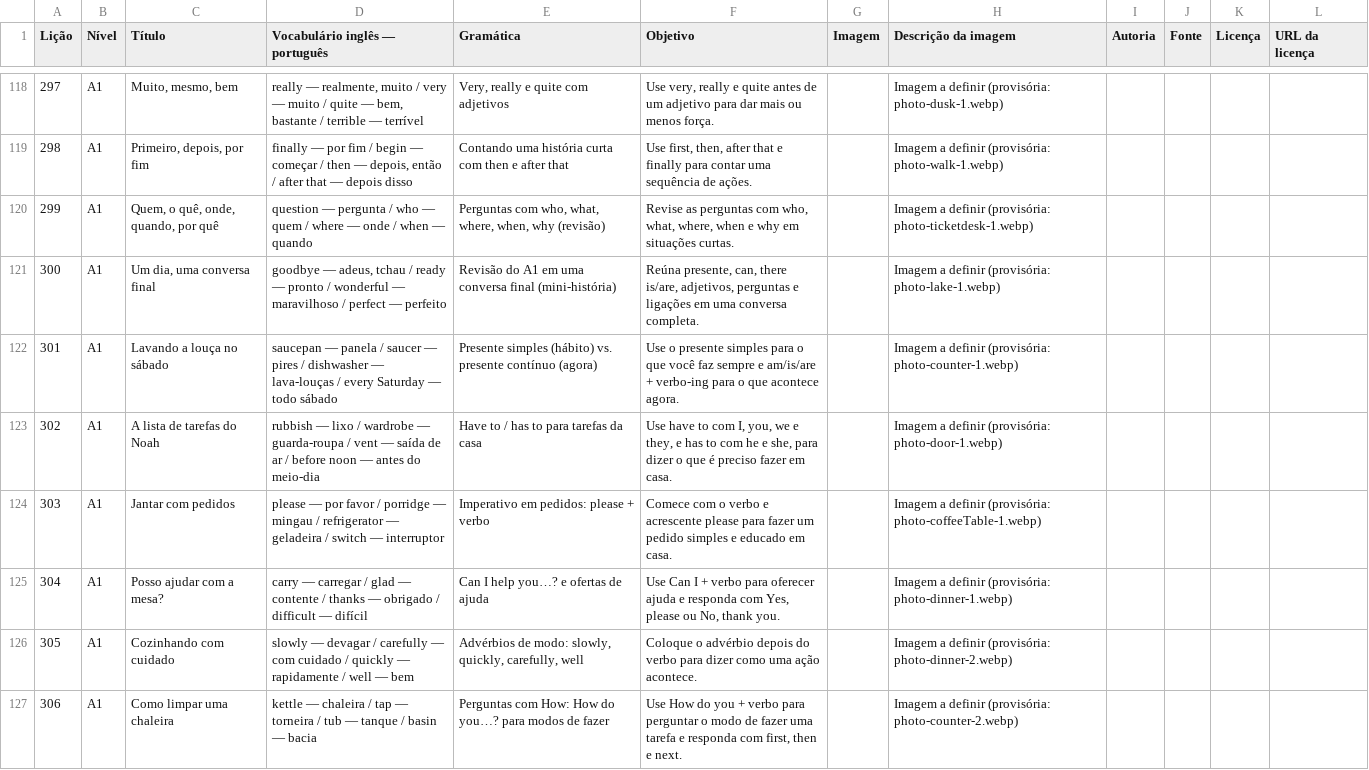
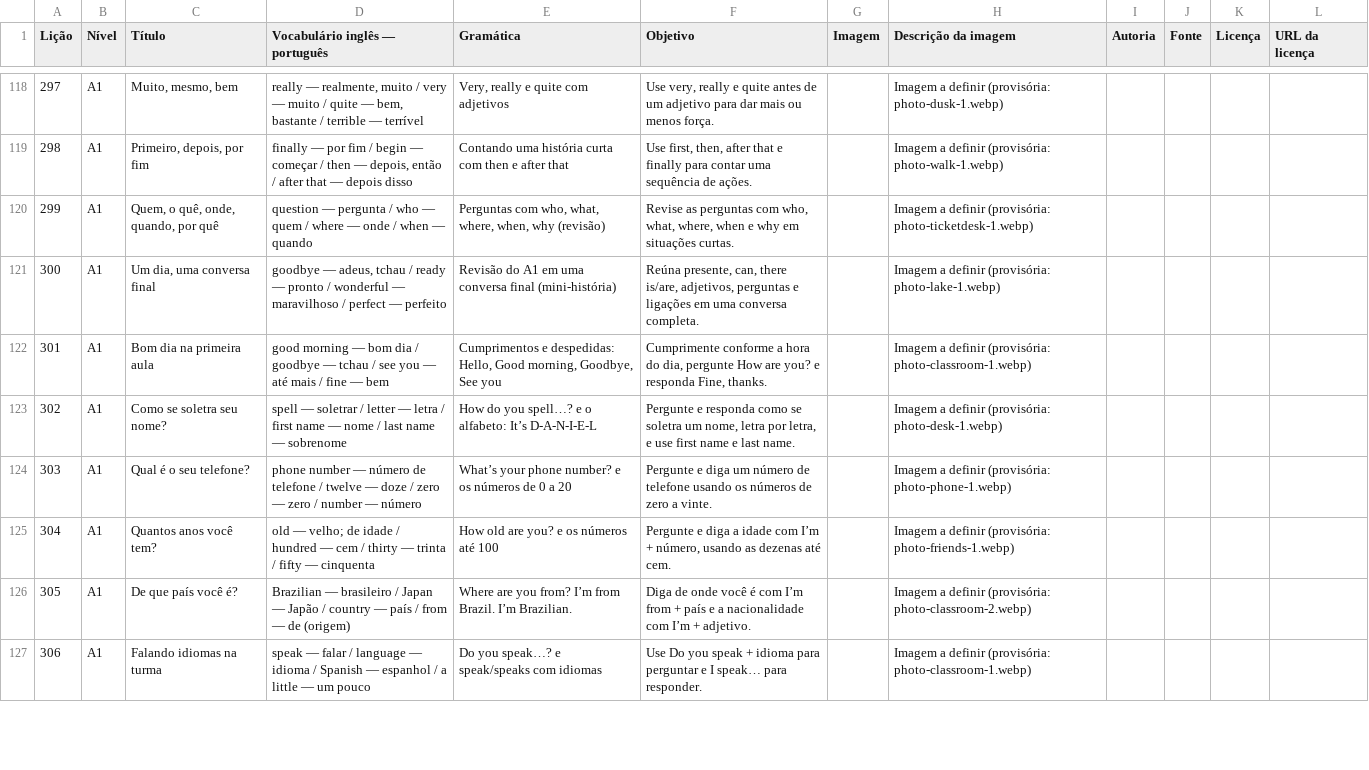
Before and after one commit to louizis347-prog/OXPogg, a CSV file: poglodict/plano-ingles-a1-181-350.csv, drawn as a sheet; only a part is shown, gaps mark what is left out; the diff covers the shown part only.

```diff
--- a/poglodict/plano-ingles-a1-181-350.csv
+++ b/poglodict/plano-ingles-a1-181-350.csv
@@ -121,7 +121,7 @@
 "300";"A1";"Um dia, uma conversa final";"goodbye — adeus, tchau / ready — pronto / wonderful — maravilhoso / perfect — perfeito";"Revisão do A1 em uma conversa final (mini-história)";"Reúna presente, can, there is/are, adjetivos, perguntas e ligações em uma conversa completa.";"";"Imagem a definir (provisória: photo-lake-1.webp)";"";"";"";""
-"301";"A1";"Lavando a louça no sábado";"saucepan — panela / saucer — pires / dishwasher — lava-louças / every Saturday — todo sábado";"Presente simples (hábito) vs. presente contínuo (agora)";"Use o presente simples para o que você faz sempre e am/is/are + verbo-ing para o que acontece agora.";"";"Imagem a definir (provisória: photo-counter-1.webp)";"";"";"";""
-"302";"A1";"A lista de tarefas do Noah";"rubbish — lixo / wardrobe — guarda-roupa / vent — saída de ar / before noon — antes do meio-dia";"Have to / has to para tarefas da casa";"Use have to com I, you, we e they, e has to com he e she, para dizer o que é preciso fazer em casa.";"";"Imagem a definir (provisória: photo-door-1.webp)";"";"";"";""
-"303";"A1";"Jantar com pedidos";"please — por favor / porridge — mingau / refrigerator — geladeira / switch — interruptor";"Imperativo em pedidos: please + verbo";"Comece com o verbo e acrescente please para fazer um pedido simples e educado em casa.";"";"Imagem a definir (provisória: photo-coffeeTable-1.webp)";"";"";"";""
-"304";"A1";"Posso ajudar com a mesa?";"carry — carregar / glad — contente / thanks — obrigado / difficult — difícil";"Can I help you…? e ofertas de ajuda";"Use Can I + verbo para oferecer ajuda e responda com Yes, please ou No, thank you.";"";"Imagem a definir (provisória: photo-dinner-1.webp)";"";"";"";""
-"305";"A1";"Cozinhando com cuidado";"slowly — devagar / carefully — com cuidado / quickly — rapidamente / well — bem";"Advérbios de modo: slowly, quickly, carefully, well";"Coloque o advérbio depois do verbo para dizer como uma ação acontece.";"";"Imagem a definir (provisória: photo-dinner-2.webp)";"";"";"";""
-"306";"A1";"Como limpar uma chaleira";"kettle — chaleira / tap — torneira / tub — tanque / basin — bacia";"Perguntas com How: How do you…? para modos de fazer";"Use How do you + verbo para perguntar o modo de fazer uma tarefa e responda com first, then e next.";"";"Imagem a definir (provisória: photo-counter-2.webp)";"";"";"";""
+"301";"A1";"Bom dia na primeira aula";"good morning — bom dia / goodbye — tchau / see you — até mais / fine — bem";"Cumprimentos e despedidas: Hello, Good morning, Goodbye, See you";"Cumprimente conforme a hora do dia, pergunte How are you? e responda Fine, thanks.";"";"Imagem a definir (provisória: photo-classroom-1.webp)";"";"";"";""
+"302";"A1";"Como se soletra seu nome?";"spell — soletrar / letter — letra / first name — nome / last name — sobrenome";"How do you spell…? e o alfabeto: It’s D-A-N-I-E-L";"Pergunte e responda como se soletra um nome, letra por letra, e use first name e last name.";"";"Imagem a definir (provisória: photo-desk-1.webp)";"";"";"";""
+"303";"A1";"Qual é o seu telefone?";"phone number — número de telefone / twelve — doze / zero — zero / number — número";"What’s your phone number? e os números de 0 a 20";"Pergunte e diga um número de telefone usando os números de zero a vinte.";"";"Imagem a definir (provisória: photo-phone-1.webp)";"";"";"";""
+"304";"A1";"Quantos anos você tem?";"old — velho; de idade / hundred — cem / thirty — trinta / fifty — cinquenta";"How old are you? e os números até 100";"Pergunte e diga a idade com I’m + número, usando as dezenas até cem.";"";"Imagem a definir (provisória: photo-friends-1.webp)";"";"";"";""
+"305";"A1";"De que país você é?";"Brazilian — brasileiro / Japan — Japão / country — país / from — de (origem)";"Where are you from? I’m from Brazil. I’m Brazilian.";"Diga de onde você é com I’m from + país e a nacionalidade com I’m + adjetivo.";"";"Imagem a definir (provisória: photo-classroom-2.webp)";"";"";"";""
+"306";"A1";"Falando idiomas na turma";"speak — falar / language — idioma / Spanish — espanhol / a little — um pouco";"Do you speak…? e speak/speaks com idiomas";"Use Do you speak + idioma para perguntar e I speak… para responder.";"";"Imagem a definir (provisória: photo-classroom-1.webp)";"";"";"";""
```
Also changed, not shown: 20 edited cells elsewhere in this file, 14 other files.
